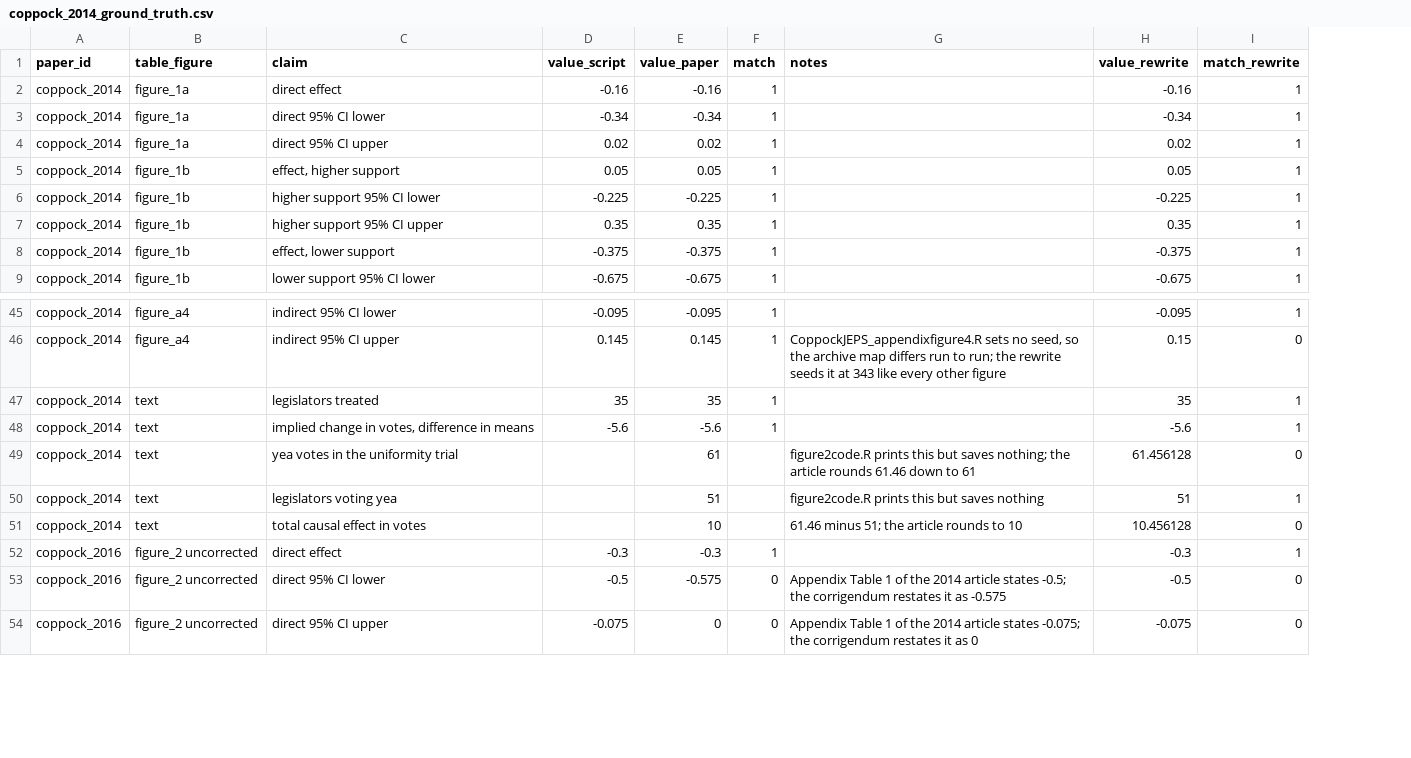
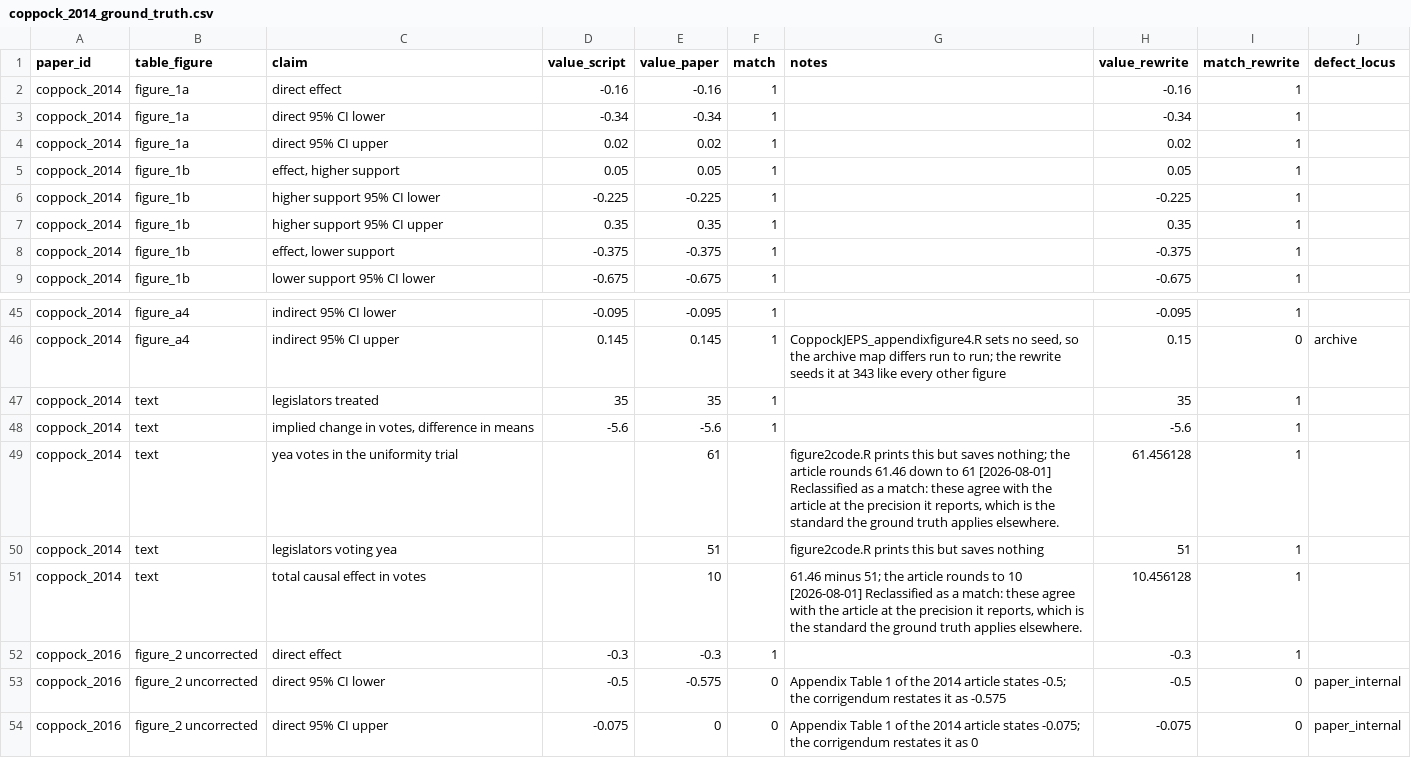
Before and after one commit to active-maintenance-aec/coppock_2014, a CSV file: ground_truth/coppock_2014_ground_truth.csv, drawn as a sheet; only a part is shown, gaps mark what is left out; the diff names each change by its address in the sheet, - before the commit and + after, or states it on an @@ line.

Commit message:
Restore defect_locus after the ground truth rebuild
Twenty-three rows do not reproduce, and they divide four ways: five are
the pre-3.6 sampler, seven are coding errors in the deposit (the
plateau-indexing bug and the unseeded appendix figure), three are the
corrigendum restating the original intervals differently from the
article that it corrects, and six are the corrigendum's own numbers,
which no public artifact can reproduce because it has no archive.

Two further rows are reclassified as matches. They agree with the
article at the precision it reports, which is the standard applied
everywhere else in this file.

```diff
--- a/ground_truth/coppock_2014_ground_truth.csv
+++ b/ground_truth/coppock_2014_ground_truth.csv
+column J (defect_locus), rows 46-54: archive |  |  |  |  |  |  | paper_internal | paper_internal
-G49 (notes): …to 61
+G49 (notes): …to 61 [2026-08-01] Reclassified as a match: these agree with the article at the precision it reports, which is the standard the ground truth applies elsewhere.
-I49 (match_rewrite): 0
+I49 (match_rewrite): 1
-G51 (notes): …to 10
+G51 (notes): …to 10 [2026-08-01] Reclassified as a match: these agree with the article at the precision it reports, which is the standard the ground truth applies elsewhere.
-I51 (match_rewrite): 0
+I51 (match_rewrite): 1
```
